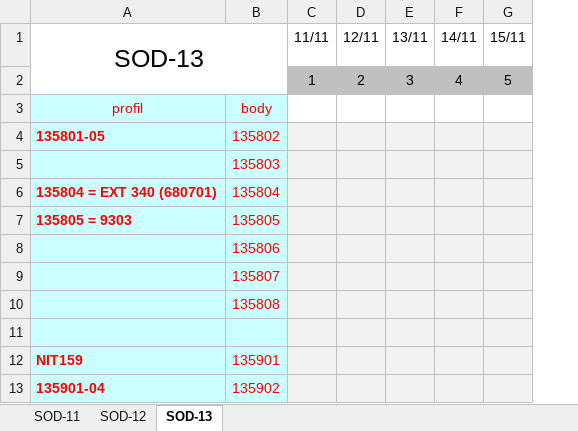
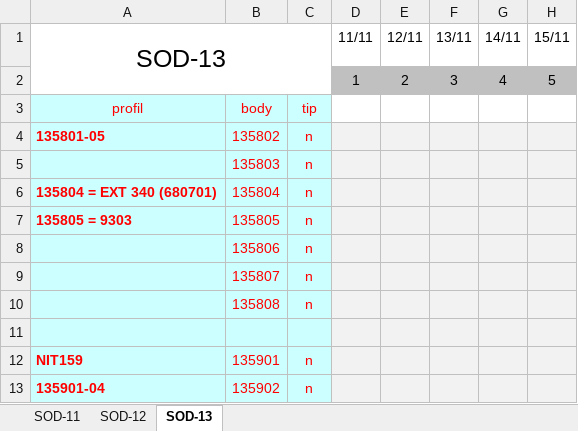
Before and after one commit to VidKein/SheetJS-git, an Excel workbook: file/Jobs_kalendar.xlsx, sheet SOD-13, drawn as a sheet; only a part is shown; values as stored, in another font and other column widths than the file's, no borders; conditional formats not drawn; the diff names each change by its address in the sheet, - before the commit and + after, or states it on an @@ line.

```diff
--- a/file/Jobs_kalendar.xlsx (sheet SOD-13)
+++ b/file/Jobs_kalendar.xlsx (sheet SOD-13)
+column C, rows 3-13: tip | n | n | n | n | n | n | n |  | n | n
```
Also changed, not shown: sheet SOD-12, sheet SOD-11, formulas that keep their value, 1 other file.
